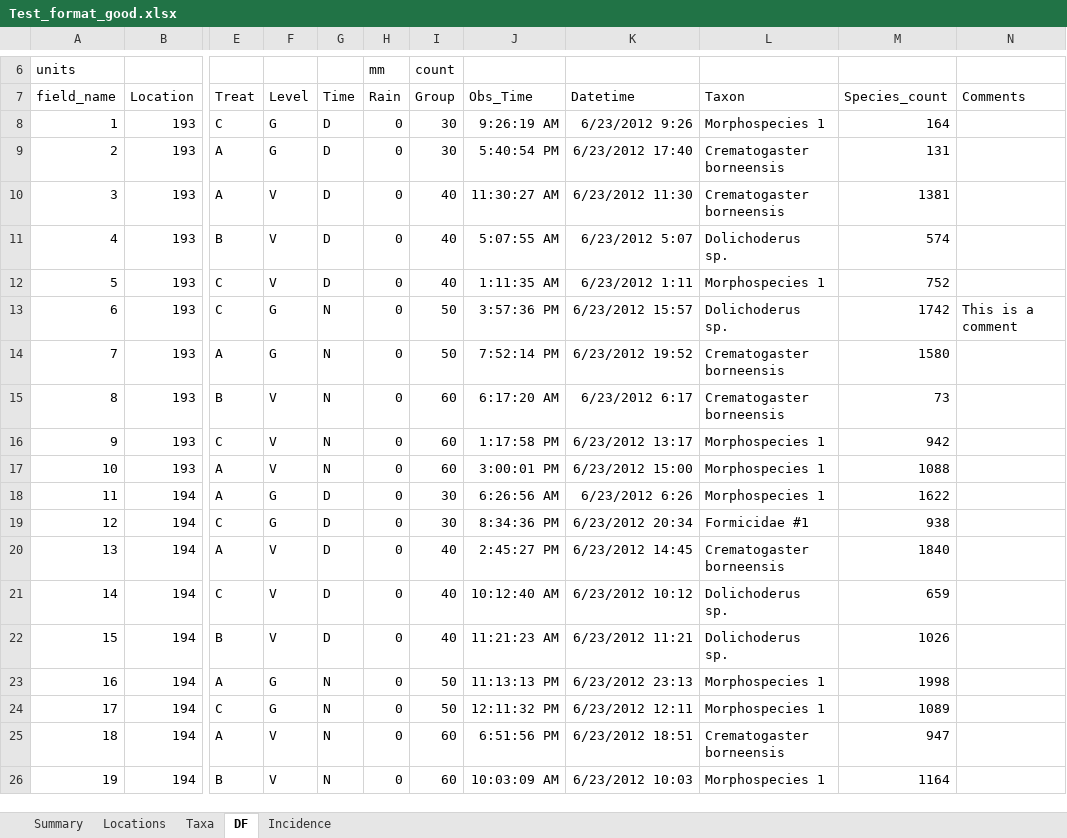
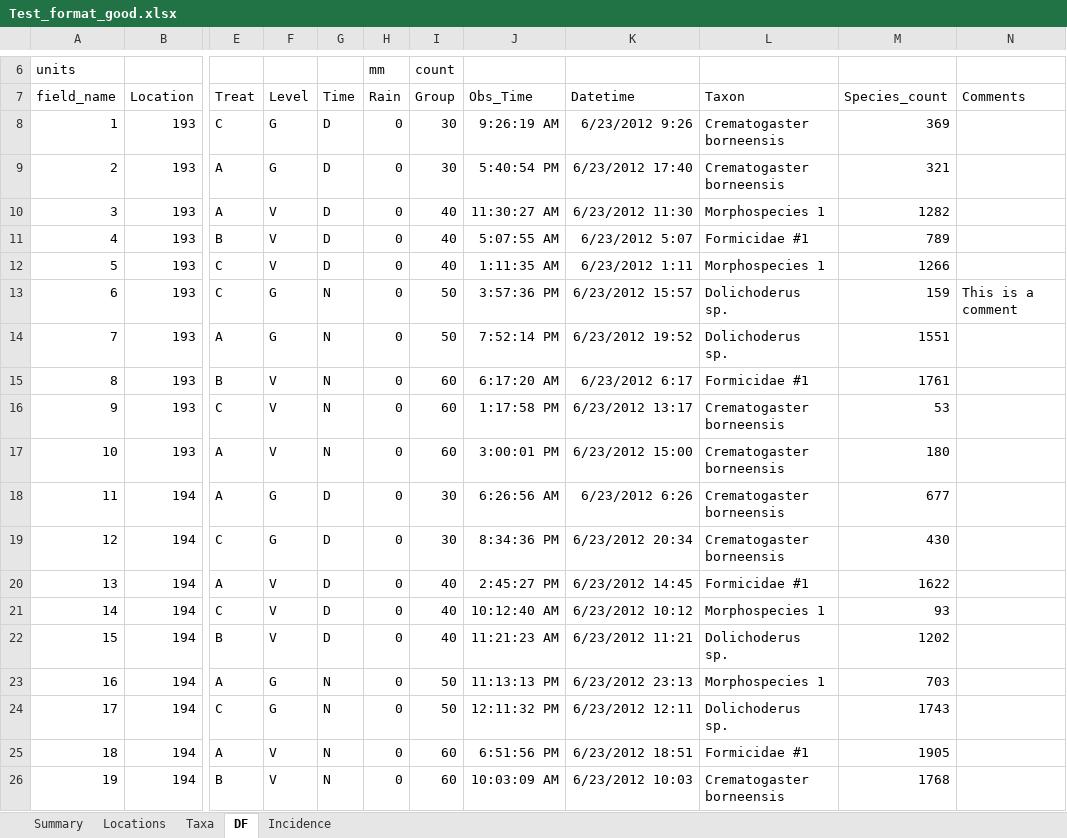
Before and after one commit to ImperialCollegeLondon/safedata_validator, an Excel workbook: Test_format_good.xlsx, sheet DF, drawn as a sheet; only a part is shown, gaps mark what is left out; values as stored, in another font and other column widths than the file's, no borders; the diff covers the shown part only; the diff names each change by its address in the sheet, - before the commit and + after, or states it on an @@ line.

```diff
--- a/Test_format_good.xlsx (sheet DF)
+++ b/Test_format_good.xlsx (sheet DF)
-L8: Morphospecies 1
+L8: Crematogaster borneensis
-M8: 164
+M8: 369
-M9: 131
+M9: 321
-L10: Crematogaster borneensis
+L10: Morphospecies 1
-M10: 1381
+M10: 1282
-L11: Dolichoderus sp.
+L11: Formicidae #1
-M11: 574
+M11: 789
-M12: 752
+M12: 1266
-M13: 1742
+M13: 159
-L14: Crematogaster borneensis
+L14: Dolichoderus sp.
-M14: 1580
+M14: 1551
-L15: Crematogaster borneensis
+L15: Formicidae #1
-M15: 73
+M15: 1761
-L16:L18: Morphospecies 1
+L16:L18: Crematogaster borneensis
-M16: 942
+M16: 53
-M17: 1088
+M17: 180
-M18: 1622
+M18: 677
-L19: Formicidae #1
+L19: Crematogaster borneensis
-M19: 938
+M19: 430
-L20: Crematogaster borneensis
+L20: Formicidae #1
-M20: 1840
+M20: 1622
-L21: Dolichoderus sp.
+L21: Morphospecies 1
-M21: 659
+M21: 93
-M22: 1026
+M22: 1202
-M23: 1998
+M23: 703
-L24: Morphospecies 1
+L24: Dolichoderus sp.
-M24: 1089
+M24: 1743
-L25: Crematogaster borneensis
+L25: Formicidae #1
-M25: 947
+M25: 1905
-L26: Morphospecies 1
+L26: Crematogaster borneensis
-M26: 1164
+M26: 1768
```
Also changed, not shown: 1754 edited cells elsewhere in this sheet, sheet Incidence, sheet Taxa, Test_format_bad.xlsx, 1 other file.
